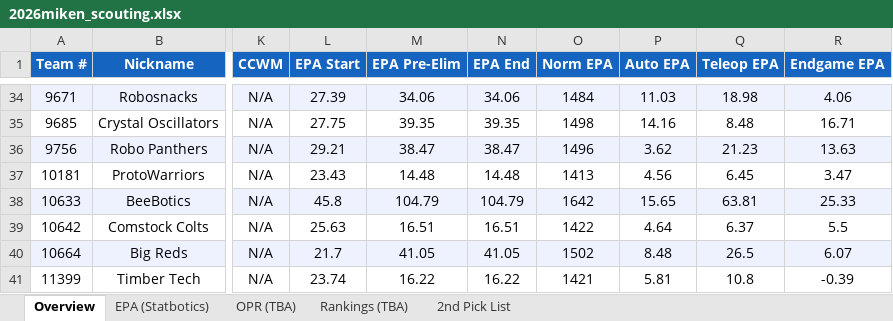
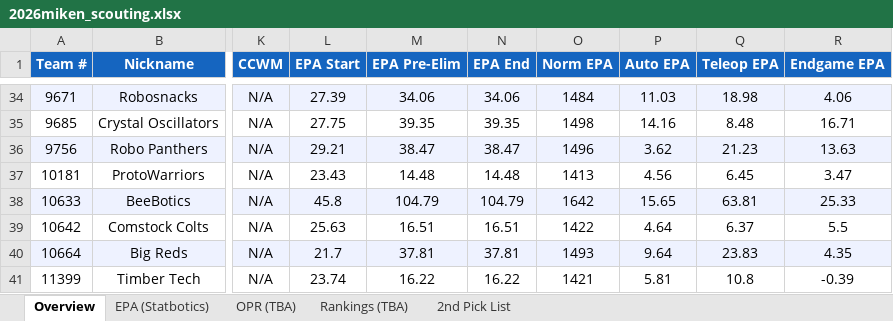
Before and after one commit to IonixV/2026-FRC-Scouting-App, an Excel workbook: 2026miken_scouting.xlsx, sheet Overview, drawn as a sheet; only a part is shown, gaps mark what is left out; values as stored, in another font and other column widths than the file's, no borders; the diff names each change by its address in the sheet, - before the commit and + after, or states it on an @@ line.

```diff
--- a/2026miken_scouting.xlsx (sheet Overview)
+++ b/2026miken_scouting.xlsx (sheet Overview)
-M40 (EPA Pre-Elim): 41.05
+M40 (EPA Pre-Elim): 37.81
-N40 (EPA End): 41.05
+N40 (EPA End): 37.81
-O40 (Norm EPA): 1502
+O40 (Norm EPA): 1493
-P40 (Auto EPA): 8.48
+P40 (Auto EPA): 9.64
-Q40 (Teleop EPA): 26.5
+Q40 (Teleop EPA): 23.83
-R40 (Endgame EPA): 6.07
+R40 (Endgame EPA): 4.35
```
Also changed, not shown: sheet EPA (Statbotics).
